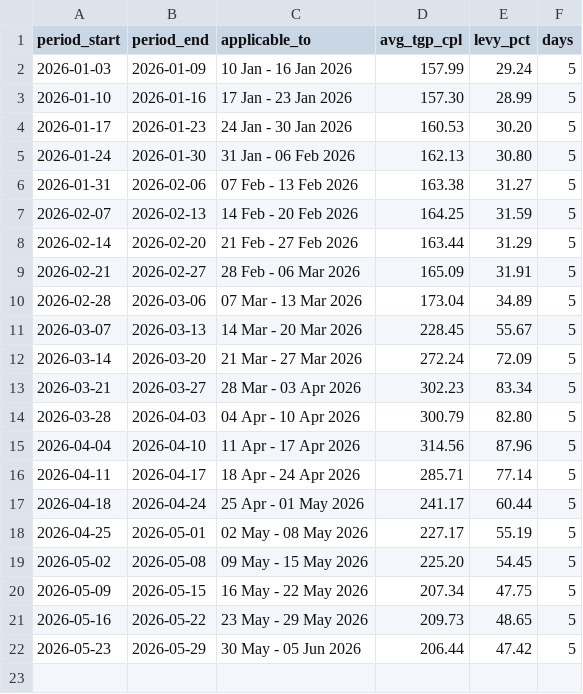
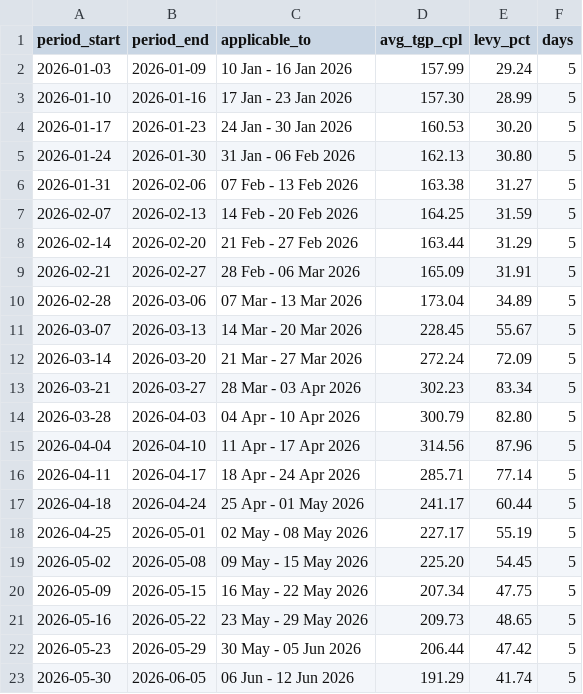
Before and after one commit to nicholsonblake/fuel-levy, a CSV file: history/weekly.csv, drawn as a sheet; the diff names each change by its address in the sheet, - before the commit and + after, or states it on an @@ line.

```diff
--- a/history/weekly.csv
+++ b/history/weekly.csv
+row 23: 2026-05-30 | 2026-06-05 | 06 Jun - 12 Jun 2026 | 191.29 | 41.74 | 5
```
Also changed, not shown: forecast/prediction_log.csv, forecast/scenarios.csv, 6 other files.
